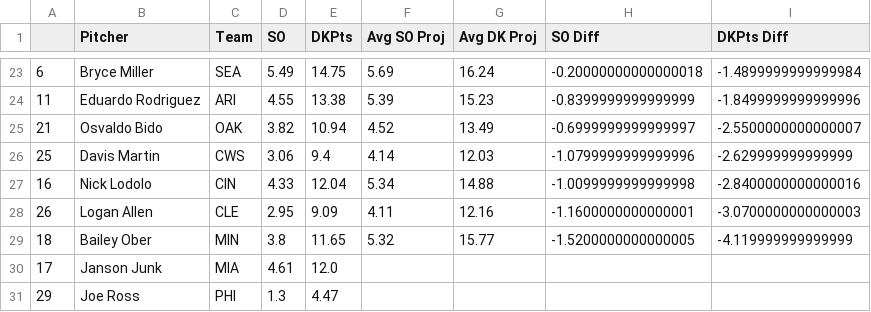
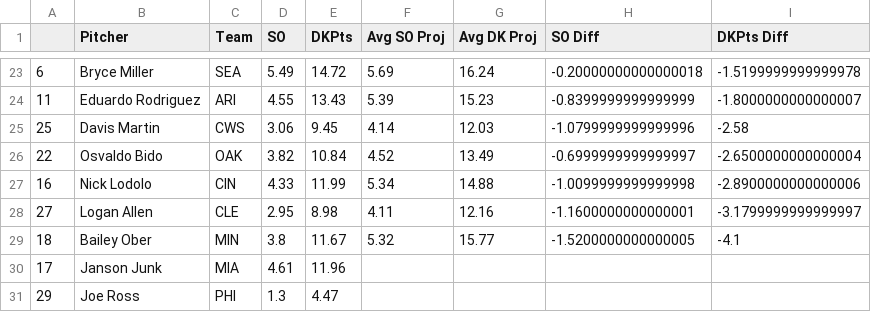
Before and after one commit to JonPGH/slateProj, a CSV file: Data/vsAvg_Pitch.csv, drawn as a sheet; only a part is shown, gaps mark what is left out; the diff covers the shown part only.

```diff
--- a/Data/vsAvg_Pitch.csv
+++ b/Data/vsAvg_Pitch.csv
@@ -23,9 +23,9 @@
-6,Bryce Miller,SEA,5.49,14.75,5.69,16.24,-0.20000000000000018,-1.4899999999999984
-11,Eduardo Rodriguez,ARI,4.55,13.38,5.39,15.23,-0.8399999999999999,-1.8499999999999996
-21,Osvaldo Bido,OAK,3.82,10.94,4.52,13.49,-0.6999999999999997,-2.5500000000000007
-25,Davis Martin,CWS,3.06,9.4,4.14,12.03,-1.0799999999999996,-2.629999999999999
-16,Nick Lodolo,CIN,4.33,12.04,5.34,14.88,-1.0099999999999998,-2.8400000000000016
-26,Logan Allen,CLE,2.95,9.09,4.11,12.16,-1.1600000000000001,-3.0700000000000003
-18,Bailey Ober,MIN,3.8,11.65,5.32,15.77,-1.5200000000000005,-4.119999999999999
-17,Janson Junk,MIA,4.61,12.0,,,,
+6,Bryce Miller,SEA,5.49,14.72,5.69,16.24,-0.20000000000000018,-1.5199999999999978
+11,Eduardo Rodriguez,ARI,4.55,13.43,5.39,15.23,-0.8399999999999999,-1.8000000000000007
+25,Davis Martin,CWS,3.06,9.45,4.14,12.03,-1.0799999999999996,-2.58
+22,Osvaldo Bido,OAK,3.82,10.84,4.52,13.49,-0.6999999999999997,-2.6500000000000004
+16,Nick Lodolo,CIN,4.33,11.99,5.34,14.88,-1.0099999999999998,-2.8900000000000006
+27,Logan Allen,CLE,2.95,8.98,4.11,12.16,-1.1600000000000001,-3.1799999999999997
+18,Bailey Ober,MIN,3.8,11.67,5.32,15.77,-1.5200000000000005,-4.1
+17,Janson Junk,MIA,4.61,11.96,,,,
 29,Joe Ross,PHI,1.3,4.47,,,,
```
Also changed, not shown: 3 added rows, 3 removed rows and 26 edited cells elsewhere in this file, Data/AllBetValues.csv, Data/Tableau_DailyPitcherProj.csv, 8 other files.
